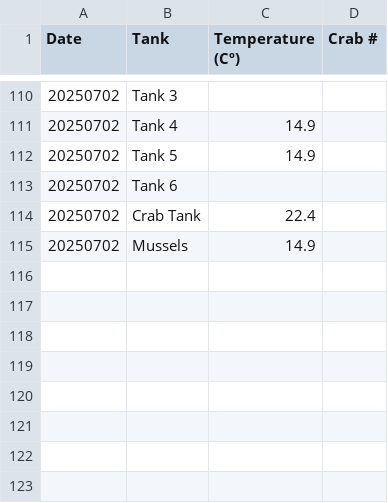
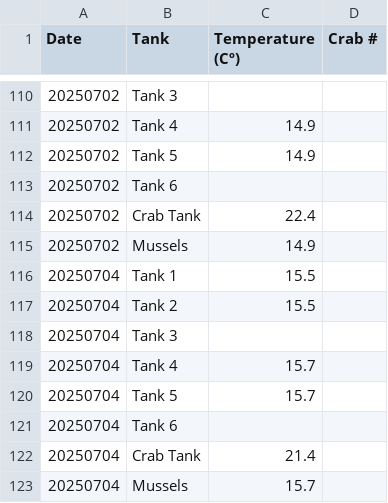
Before and after one commit to chloe-gilligan/Nucella_2025, a CSV file: data/2025_Tank_Temp_Data.csv, drawn as a sheet; only a part is shown, gaps mark what is left out.

Commit message:
daily temp log

```diff
--- a/data/2025_Tank_Temp_Data.csv
+++ b/data/2025_Tank_Temp_Data.csv
@@ -115 +115,9 @@ Date,Tank,Temperature (Cº),Crab #
 20250702,Mussels,14.9,
+20250704,Tank 1,15.5,
+20250704,Tank 2,15.5,
+20250704,Tank 3,,
+20250704,Tank 4,15.7,
+20250704,Tank 5,15.7,
+20250704,Tank 6,,
+20250704,Crab Tank,21.4,
+20250704,Mussels,15.7,
```
